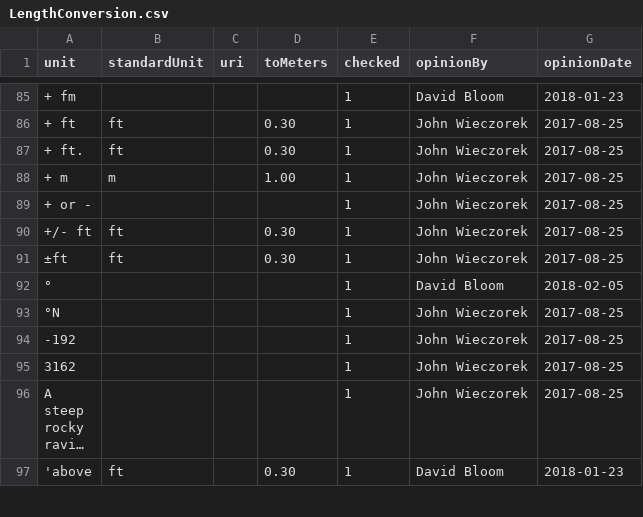
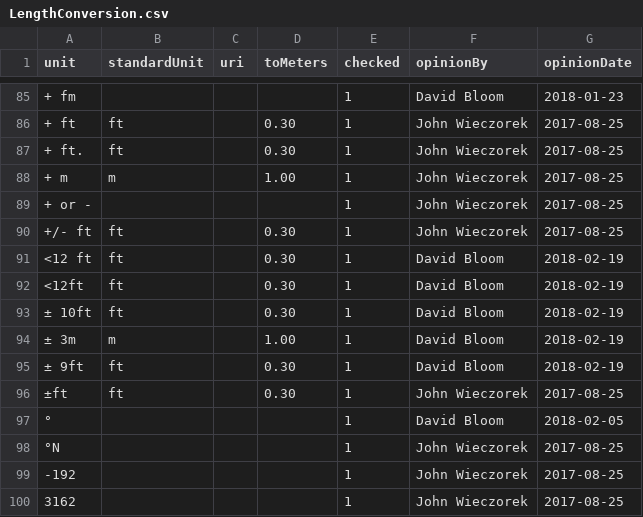
Before and after one commit to VertNet/DwCVocabs, a CSV file: vocabs/LengthConversion.csv, drawn as a sheet; only a part is shown, gaps mark what is left out; the shorter side is filled out with more unchanged rows; long unchanged cells end in …; the diff names each change by its address in the sheet, - before the commit and + after, or states it on an @@ line.

```diff
--- a/vocabs/LengthConversion.csv
+++ b/vocabs/LengthConversion.csv
+row 91: <12 ft | ft |  | 0.30 | 1 | David Bloom | 2018-02-19
+row 92: <12ft | ft |  | 0.30 | 1 | David Bloom | 2018-02-19
+row 93: ± 10ft | ft |  | 0.30 | 1 | David Bloom | 2018-02-19
+row 94: ± 3m | m |  | 1.00 | 1 | David Bloom | 2018-02-19
+row 95: ± 9ft | ft |  | 0.30 | 1 | David Bloom | 2018-02-19
```
Also changed, not shown: vocabs/identificationQualifier.csv, vocabs/month.csv, 5 other files.
